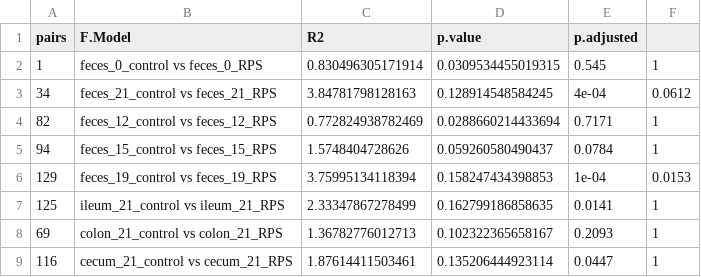
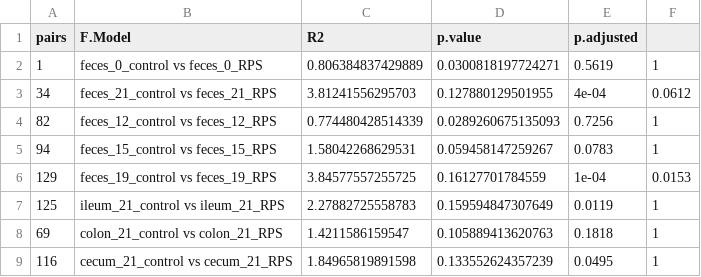
Before and after one commit to Jtrachsel/RPS-2017, a CSV file: Everything/but.Adonis-Results.csv, drawn as a sheet.

Commit message:
updated everything

```diff
--- a/Everything/but.Adonis-Results.csv
+++ b/Everything/but.Adonis-Results.csv
@@ -1,9 +1,9 @@
 "pairs","F.Model","R2","p.value","p.adjusted"
-"1","feces_0_control vs feces_0_RPS",0.830496305171914,0.0309534455019315,0.545,1
-"34","feces_21_control vs feces_21_RPS",3.84781798128163,0.128914548584245,4e-04,0.0612
-"82","feces_12_control vs feces_12_RPS",0.772824938782469,0.0288660214433694,0.7171,1
-"94","feces_15_control vs feces_15_RPS",1.5748404728626,0.059260580490437,0.0784,1
-"129","feces_19_control vs feces_19_RPS",3.75995134118394,0.158247434398853,1e-04,0.0153
-"125","ileum_21_control vs ileum_21_RPS",2.33347867278499,0.162799186858635,0.0141,1
-"69","colon_21_control vs colon_21_RPS",1.36782776012713,0.102322365658167,0.2093,1
-"116","cecum_21_control vs cecum_21_RPS",1.87614411503461,0.135206444923114,0.0447,1
+"1","feces_0_control vs feces_0_RPS",0.806384837429889,0.0300818197724271,0.5619,1
+"34","feces_21_control vs feces_21_RPS",3.81241556295703,0.127880129501955,4e-04,0.0612
+"82","feces_12_control vs feces_12_RPS",0.774480428514339,0.0289260675135093,0.7256,1
+"94","feces_15_control vs feces_15_RPS",1.58042268629531,0.059458147259267,0.0783,1
+"129","feces_19_control vs feces_19_RPS",3.84577557255725,0.16127701784559,1e-04,0.0153
+"125","ileum_21_control vs ileum_21_RPS",2.27882725558783,0.159594847307649,0.0119,1
+"69","colon_21_control vs colon_21_RPS",1.4211586159547,0.105889413620763,0.1818,1
+"116","cecum_21_control vs cecum_21_RPS",1.84965819891598,0.133552624357239,0.0495,1
```
Also changed, not shown: 6 other files.
